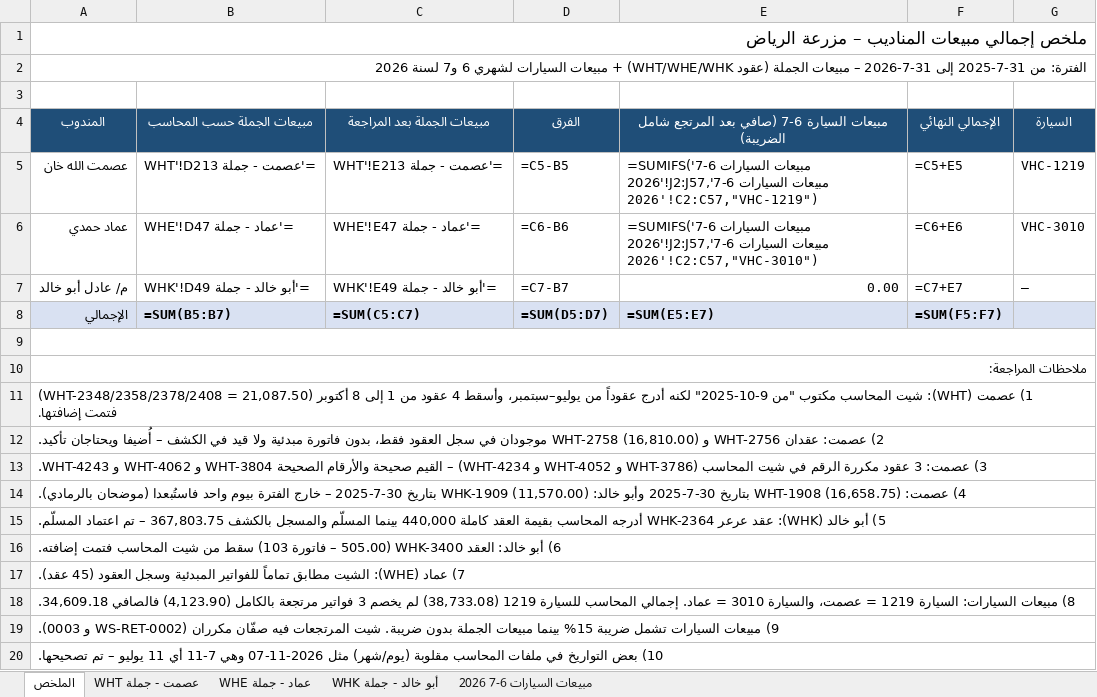
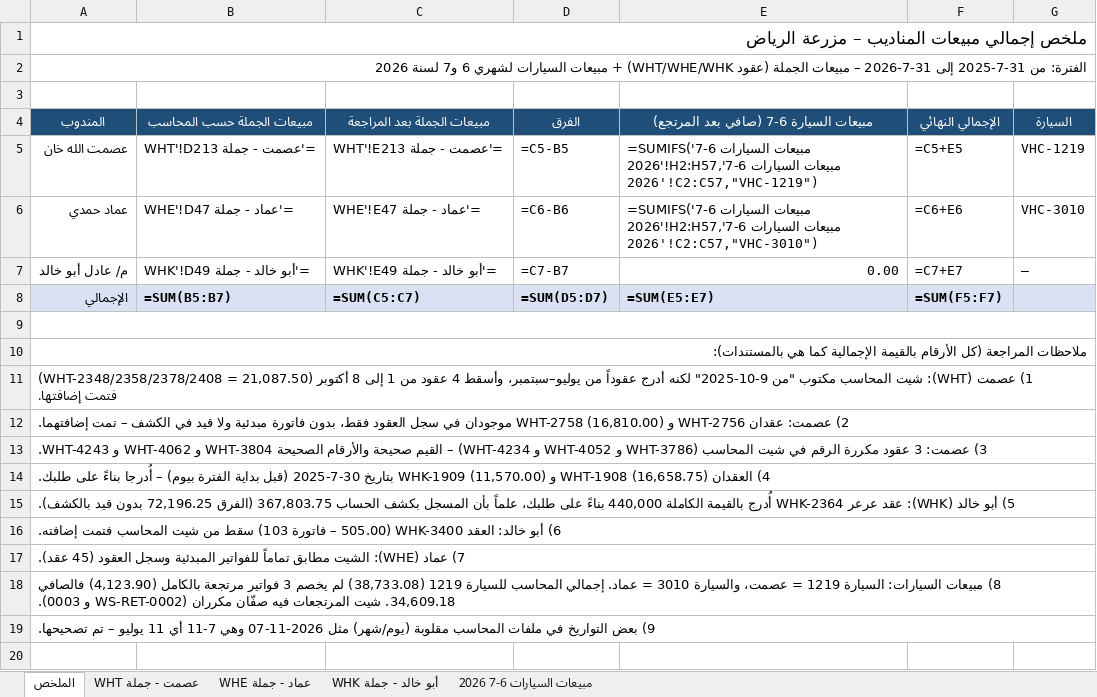
Before and after one commit to ahmedabdelsabour6/NSC, an Excel workbook: إجمالي_مبيعات_المناديب_31-7-2025_إلى_31-7-2026.xlsx, sheet الملخص, drawn as a sheet; values as stored, in another font and other column widths than the file's, no borders; formulas without a stored value are shown as written; the diff names each change by its address in the sheet, - before the commit and + after, or states it on an @@ line.

```diff
--- a/إجمالي_مبيعات_المناديب_31-7-2025_إلى_31-7-2026.xlsx (sheet الملخص)
+++ b/إجمالي_مبيعات_المناديب_31-7-2025_إلى_31-7-2026.xlsx (sheet الملخص)
-E4: مبيعات السيارة 6-7 (صافي بعد المرتجع شامل الضريبة)
+E4: مبيعات السيارة 6-7 (صافي بعد المرتجع)
-E5: …السيارات 6-7 2026'!J2:J57,'مبيعات السيارات 6-7…
+E5: …السيارات 6-7 2026'!H2:H57,'مبيعات السيارات 6-7…
-E6: …السيارات 6-7 2026'!J2:J57,'مبيعات السيارات 6-7…
+E6: …السيارات 6-7 2026'!H2:H57,'مبيعات السيارات 6-7…
-A10 (المندوب): ملاحظات المراجعة:
+A10 (المندوب): ملاحظات المراجعة (كل الأرقام بالقيمة الإجمالية كما هي بالمستندات):
-A12 (المندوب): …الكشف – أُضيفا ويحتاجان تأكيد.
+A12 (المندوب): …الكشف – تمت إضافتهما.
-A14 (المندوب): 4) عصمت: WHT-1908 (16,658.75) بتاريخ 30-7-2025 وأبو خالد: WHK-1909 (11,570.00) بتاريخ 30-7-2025 – خارج الفترة بيوم واحد فاستُبعدا (موضحان بالرمادي).
+A14 (المندوب): 4) العقدان WHT-1908 (16,658.75) و WHK-1909 (11,570.00) بتاريخ 30-7-2025 (قبل بداية الفترة بيوم) – أُدرجا بناءً على طلبك.
-A15 (المندوب): …عرعر WHK-2364 أدرجه المحاسب بقيمة العقد كاملة 440,000 بينما المسلّم والمسجل بالكشف 367,803.75 – تم اعتماد المسلّم.
+A15 (المندوب): …عرعر WHK-2364 أُدرج بالقيمة الكاملة 440,000 بناءً على طلبك، علماً بأن المسجل بكشف الحساب 367,803.75 (الفرق 72,196.25 بدون قيد بالكشف).
-A18 (المندوب): …فالصافي 34,609.18.
+A18 (المندوب): …فالصافي 34,609.18. شيت المرتجعات فيه صفّان مكرران (WS-RET-0002 و 0003).
-A19 (المندوب): 9) مبيعات السيارات تشمل ضريبة 15% بينما مبيعات الجملة بدون ضريبة. شيت المرتجعات فيه صفّان مكرران (WS-RET-0002 و 0003).
+A19 (المندوب): 9) بعض التواريخ في ملفات المحاسب مقلوبة (يوم/شهر) مثل 2026-11-07 وهي 7-11 أي 11 يوليو – تم تصحيحها.
-row 20: 10) بعض التواريخ في ملفات المحاسب مقلوبة (يوم/شهر) مثل 2026-11-07 وهي 7-11 أي 11 يوليو – تم تصحيحها.
```
Also changed, not shown: sheet أبو خالد - جملة WHK, sheet مبيعات السيارات 6-7 2026, sheet عصمت - جملة WHT.
